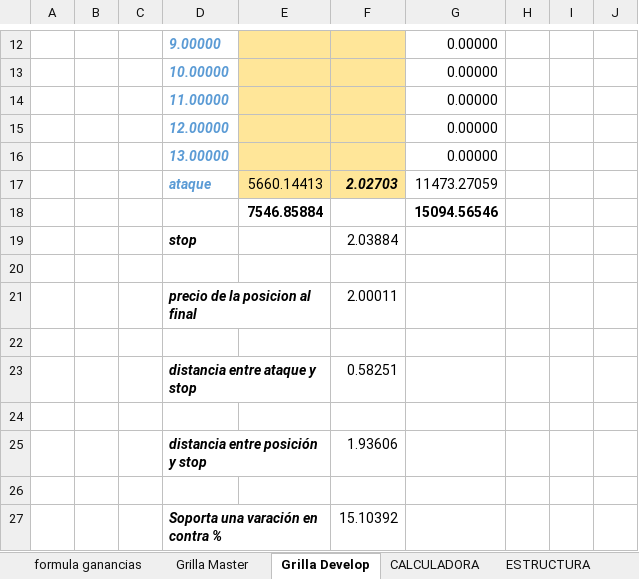
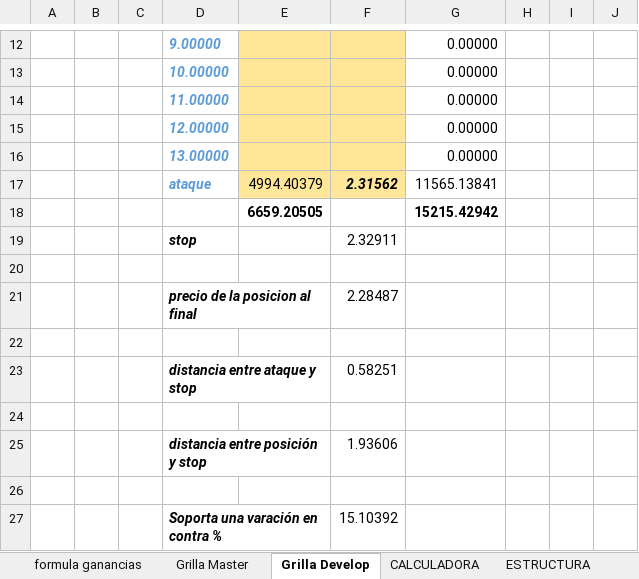
Before and after one commit to luisgomezzz/luchocrypto, an Excel workbook: SANTA3/FORMULAss.xlsx, sheet Grilla Develop, drawn as a sheet; only a part is shown, gaps mark what is left out; values as stored, in another font and other column widths than the file's, no borders; charts and pictures and conditional formats not drawn; removed rows and columns are numbered as before the commit, all else as after; the diff covers the shown part only; the diff names each change by its address in the sheet, - before the commit and + after, or states it on an @@ line.

```diff
--- a/SANTA3/FORMULAss.xlsx (sheet Grilla Develop)
+++ b/SANTA3/FORMULAss.xlsx (sheet Grilla Develop)
-row 17:  |  |  | ataque | 5660.14413 | 2.02703 | 11473.27059
-row 18:  |  |  |  | 7546.85884 |  | 15094.56546
-row 19:  |  |  | stop |  | 2.03884
+row 17:  |  |  | ataque | 4994.40379 | 2.31562 | 11565.13841
+row 18:  |  |  |  | 6659.20505 |  | 15215.42942
+row 19:  |  |  | stop |  | 2.32911
-F21: 2.00011
+F21: 2.28487
```
Also changed, not shown: 33 edited cells elsewhere in this sheet, charts or pictures, 1 other file.
